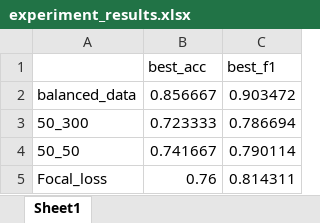
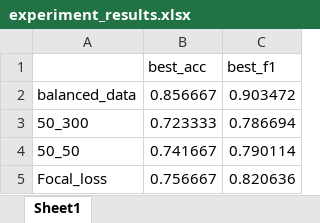
Before and after one commit to ZhangYuS/advancedAI, an Excel workbook: experiment_results.xlsx, sheet Sheet1, drawn as a sheet; values as stored, in another font and other column widths than the file's, no borders; the diff names each change by its address in the sheet, - before the commit and + after, or states it on an @@ line.

```diff
--- a/experiment_results.xlsx (sheet Sheet1)
+++ b/experiment_results.xlsx (sheet Sheet1)
-B5 (best_acc): 0.76
+B5 (best_acc): 0.756667
-C5 (best_f1): 0.814311
+C5 (best_f1): 0.820636
```
Also changed, not shown: 1 other file.
